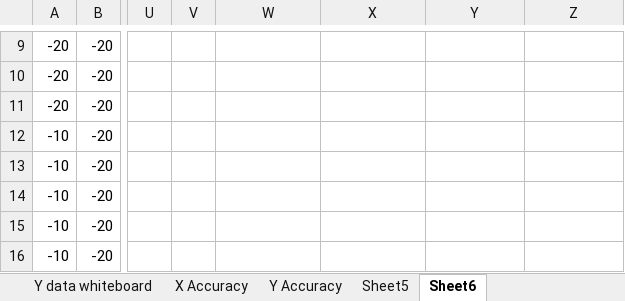
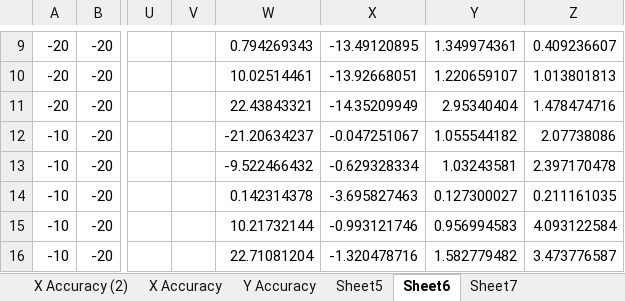
Before and after one commit to arvindseshan/Acoustic-Touch-Localization, an Excel workbook: dataAnalysis.xlsx, sheet Sheet6, drawn as a sheet; only a part is shown, gaps mark what is left out; values as stored, in another font and other column widths than the file's, no borders; charts and pictures not drawn; the diff covers the shown part only; the diff names each change by its address in the sheet, - before the commit and + after, or states it on an @@ line.

```diff
--- a/dataAnalysis.xlsx (sheet Sheet6)
+++ b/dataAnalysis.xlsx (sheet Sheet6)
+sheet tab: X Accuracy (2)
+sheet tab: Sheet7
-W9: (empty)
+W9: 0.794269343
-X9: (empty)
+X9: -13.49120895
-Y9: (empty)
+Y9: 1.349974361
-Z9: (empty)
+Z9: 0.409236607
-W10: (empty)
+W10: 10.02514461
-X10: (empty)
+X10: -13.92668051
-Y10: (empty)
+Y10: 1.220659107
-Z10: (empty)
+Z10: 1.013801813
-W11: (empty)
+W11: 22.43843321
-X11: (empty)
+X11: -14.35209949
-Y11: (empty)
+Y11: 2.95340404
-Z11: (empty)
+Z11: 1.478474716
-W12: (empty)
+W12: -21.20634237
-X12: (empty)
+X12: -0.047251067
-Y12: (empty)
+Y12: 1.055544182
-Z12: (empty)
+Z12: 2.07738086
-W13: (empty)
+W13: -9.522466432
-X13: (empty)
+X13: -0.629328334
-Y13: (empty)
+Y13: 1.03243581
-Z13: (empty)
+Z13: 2.397170478
-W14: (empty)
+W14: 0.142314378
-X14: (empty)
+X14: -3.695827463
-Y14: (empty)
+Y14: 0.127300027
-Z14: (empty)
+Z14: 0.211161035
-W15: (empty)
+W15: 10.21732144
-X15: (empty)
+X15: -0.993121746
-Y15: (empty)
+Y15: 0.956994583
-Z15: (empty)
+Z15: 4.093122584
-W16: (empty)
+W16: 22.71081204
-X16: (empty)
+X16: -1.320478716
-Y16: (empty)
+Y16: 1.582779482
-Z16: (empty)
+Z16: 3.473776587
```
Also changed, not shown: 72 edited cells elsewhere in this sheet, charts or pictures.
